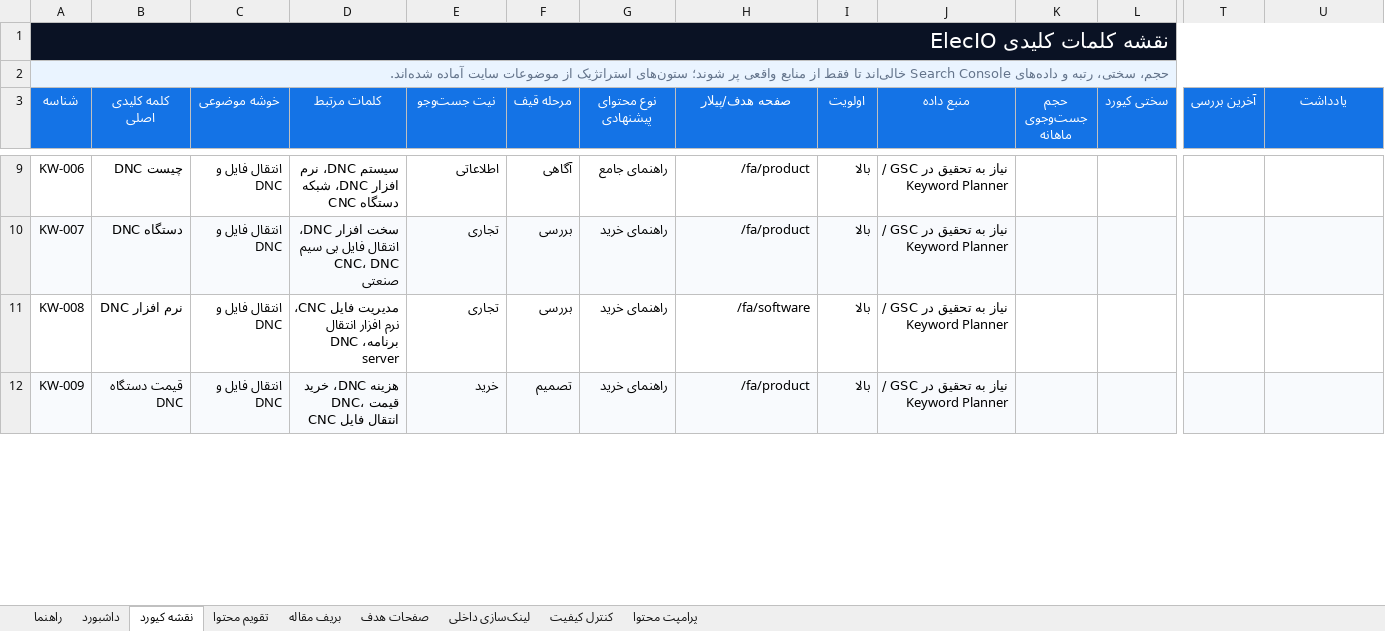
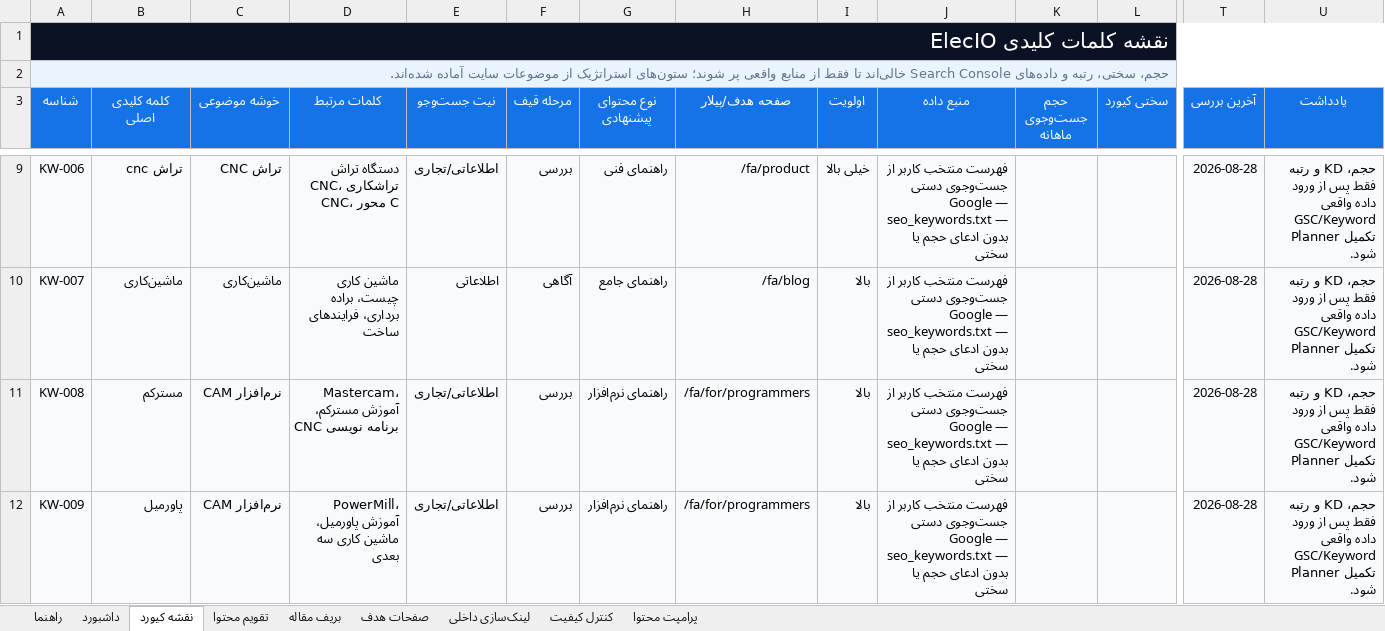
Before and after one commit to mehtivakili/elecio_website, an Excel workbook: deliverables/Elecio_SEO_Content_Planner_FA.xlsx, sheet نقشه کیورد, drawn as a sheet; only a part is shown, gaps mark what is left out; values as stored, in another font and other column widths than the file's, no borders; conditional formats and table styles not drawn; the diff covers the shown part only; the diff names each change by its address in the sheet, - before the commit and + after, or states it on an @@ line.

```diff
--- a/deliverables/Elecio_SEO_Content_Planner_FA.xlsx (sheet نقشه کیورد)
+++ b/deliverables/Elecio_SEO_Content_Planner_FA.xlsx (sheet نقشه کیورد)
-A9:U9 fill: none
+A9:U9 fill: #F8FAFD
-B9 (کلمه کلیدی اصلی): DNC چیست
+B9 (کلمه کلیدی اصلی): تراش cnc
-C9 (خوشه موضوعی): انتقال فایل و DNC
+C9 (خوشه موضوعی): تراش CNC
-D9 (کلمات مرتبط): سیستم DNC، نرم افزار DNC، شبکه دستگاه CNC
+D9 (کلمات مرتبط): دستگاه تراش CNC، تراشکاری CNC، محور C
-E9 (نیت جست‌وجو): اطلاعاتی
+E9 (نیت جست‌وجو): اطلاعاتی/تجاری
-F9 (مرحله قیف): آگاهی
+F9 (مرحله قیف): بررسی
-G9 (نوع محتوای پیشنهادی): راهنمای جامع
+G9 (نوع محتوای پیشنهادی): راهنمای فنی
-I9 (اولویت): بالا
+I9 (اولویت): خیلی بالا
-J9:J12 (منبع داده): نیاز به تحقیق در GSC / Keyword Planner
+J9:J12 (منبع داده): فهرست منتخب کاربر از جست‌وجوی دستی Google — seo_keywords.txt — بدون ادعای حجم یا سختی
-T9:T12 (آخرین بررسی): (empty)
+T9:T12 (آخرین بررسی): 2026-08-28
-U9:U12 (یادداشت): (empty)
+U9:U12 (یادداشت): حجم، KD و رتبه فقط پس از ورود داده واقعی GSC/Keyword Planner تکمیل شود.
-B10 (کلمه کلیدی اصلی): دستگاه DNC
+B10 (کلمه کلیدی اصلی): ماشین‌کاری
-C10 (خوشه موضوعی): انتقال فایل و DNC
+C10 (خوشه موضوعی): ماشین‌کاری
-D10 (کلمات مرتبط): سخت افزار DNC، انتقال فایل بی سیم CNC، DNC صنعتی
+D10 (کلمات مرتبط): ماشین کاری چیست، براده برداری، فرایندهای ساخت
-E10 (نیت جست‌وجو): تجاری
+E10 (نیت جست‌وجو): اطلاعاتی
-F10 (مرحله قیف): بررسی
+F10 (مرحله قیف): آگاهی
-G10 (نوع محتوای پیشنهادی): راهنمای خرید
+G10 (نوع محتوای پیشنهادی): راهنمای جامع
-H10 (صفحه هدف/پیلار): /fa/product
+H10 (صفحه هدف/پیلار): /fa/blog
-A11:U11 fill: none
+A11:U11 fill: #F8FAFD
-B11 (کلمه کلیدی اصلی): نرم افزار DNC
+B11 (کلمه کلیدی اصلی): مسترکم
-C11:C12 (خوشه موضوعی): انتقال فایل و DNC
+C11:C12 (خوشه موضوعی): نرم‌افزار CAM
-D11 (کلمات مرتبط): مدیریت فایل CNC، نرم افزار انتقال برنامه، DNC server
+D11 (کلمات مرتبط): Mastercam، آموزش مسترکم، برنامه نویسی CNC
-E11 (نیت جست‌وجو): تجاری
+E11 (نیت جست‌وجو): اطلاعاتی/تجاری
-G11:G12 (نوع محتوای پیشنهادی): راهنمای خرید
+G11:G12 (نوع محتوای پیشنهادی): راهنمای نرم‌افزار
-H11 (صفحه هدف/پیلار): /fa/software
+H11 (صفحه هدف/پیلار): /fa/for/programmers
-B12 (کلمه کلیدی اصلی): قیمت دستگاه DNC
+B12 (کلمه کلیدی اصلی): پاورمیل
-D12 (کلمات مرتبط): هزینه DNC، خرید DNC، قیمت انتقال فایل CNC
+D12 (کلمات مرتبط): PowerMill، آموزش پاورمیل، ماشین کاری سه بعدی
-E12 (نیت جست‌وجو): خرید
+E12 (نیت جست‌وجو): اطلاعاتی/تجاری
-F12 (مرحله قیف): تصمیم
+F12 (مرحله قیف): بررسی
-H12 (صفحه هدف/پیلار): /fa/product
+H12 (صفحه هدف/پیلار): /fa/for/programmers
```
Also changed, not shown: 50 removed rows, 53 edited cells and cell formats elsewhere in this sheet, sheet تقویم محتوا, sheet لینک‌سازی داخلی, sheet کنترل کیفیت, sheet راهنما, sheet صفحات هدف, 30 other files.
